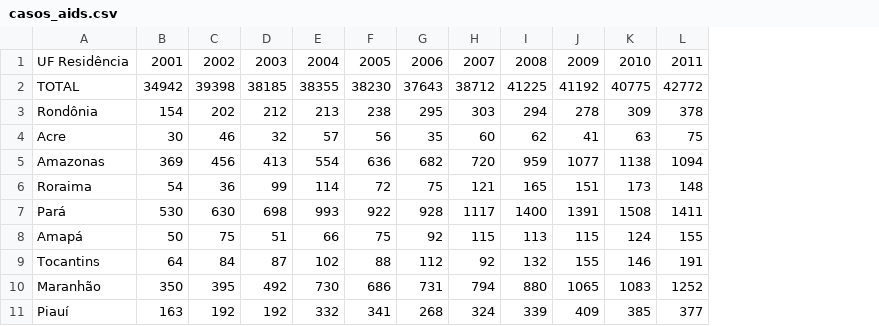
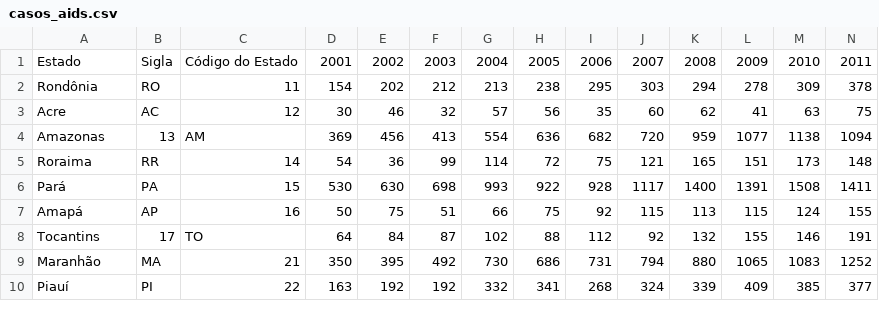
Before and after one commit to NadiaaOliverr/O-Brasil-em-Dados, a CSV file: Dados/Tratados/casos_aids.csv, drawn as a sheet; only a part is shown; removed rows and columns are numbered as before the commit, all else as after; rows hold the shown columns only; the diff names each change by its address in the sheet, - before the commit and + after, or states it on an @@ line.

Commit message:
Adicionando sigla em casos_aids

```diff
--- a/Dados/Tratados/casos_aids.csv
+++ b/Dados/Tratados/casos_aids.csv
+column B, rows 1-10: Sigla | RO | AC | 13 | RR | PA | AP | 17 | MA | PI
+column C, rows 1-10: Código do Estado | 11 | 12 | AM | 14 | 15 | 16 | TO | 21 | 22
-A1: UF Residência
+A1: Estado
-row 2: TOTAL | 34942 | 39398 | 38185 | 38355 | 38230 | 37643 | 38712 | 41225 | 41192 | 40775 | 42772
```
